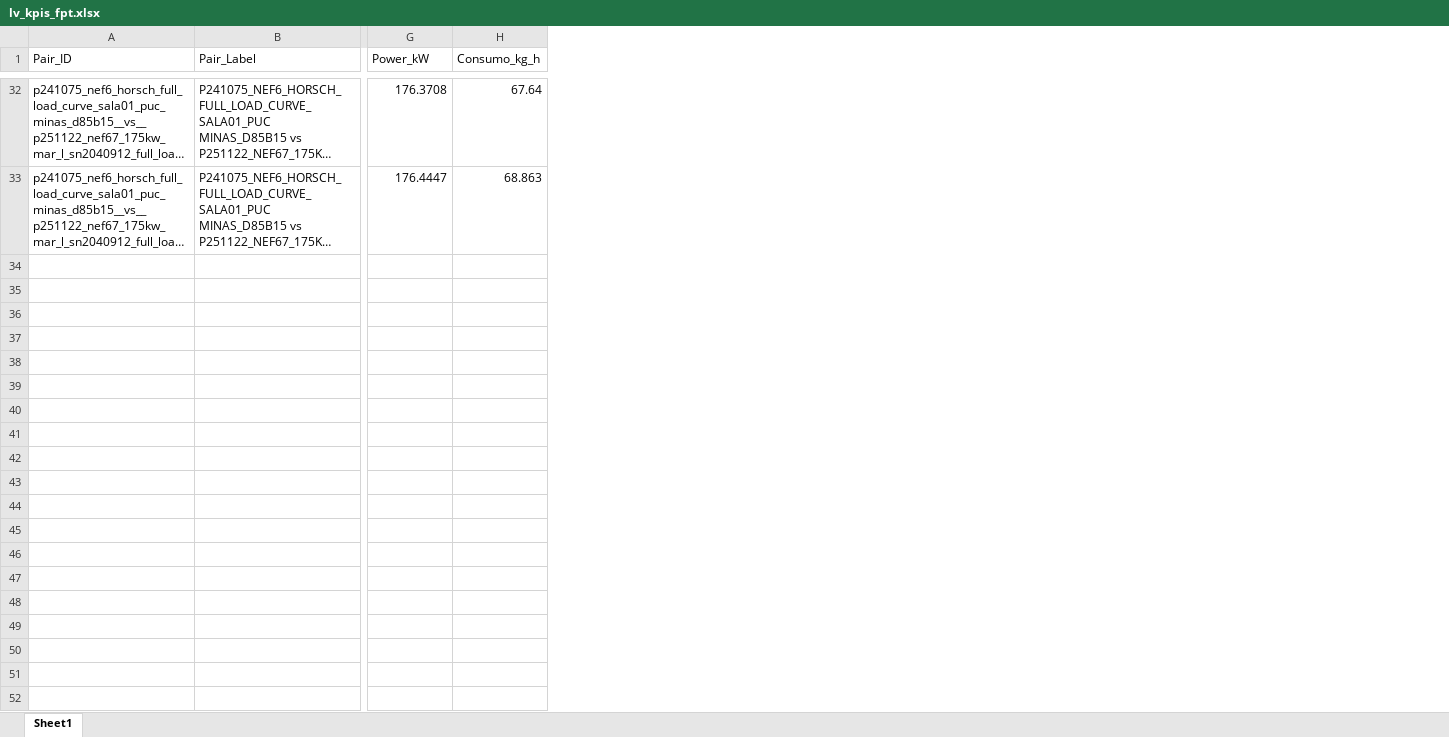
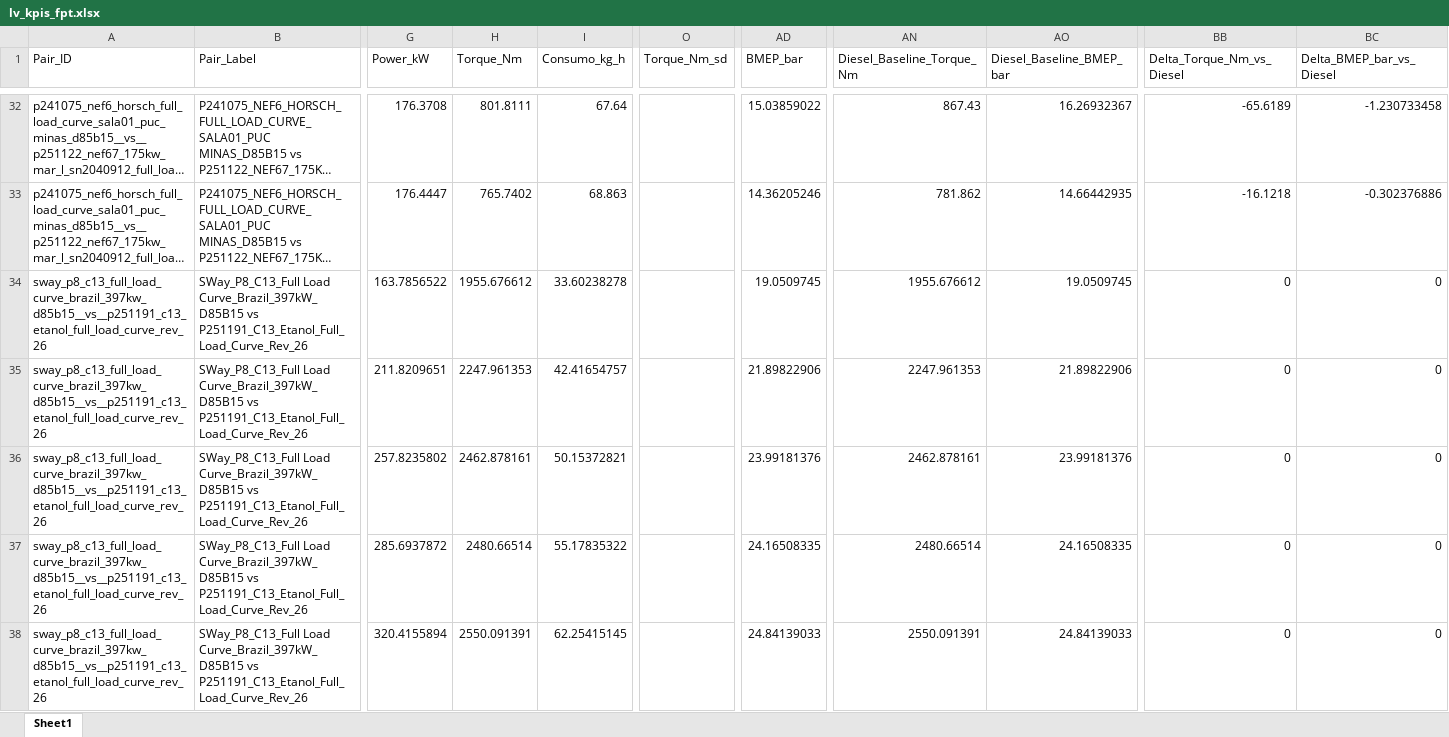
Before and after one commit to Motterdude/Pipeline_FPT, an Excel workbook: out_FPT/lv_kpis_fpt.xlsx, sheet Sheet1, drawn as a sheet; only a part is shown, gaps mark what is left out; long unchanged cells end in …; values as stored, in another font and other column widths than the file's, no borders; rows hold the shown columns only; the diff covers the shown part only; the diff names each change by its address in the sheet, - before the commit and + after, or states it on an @@ line.

Commit message:
Add FPT torque and BMEP comparison plots

```diff
--- a/out_FPT/lv_kpis_fpt.xlsx (sheet Sheet1)
+++ b/out_FPT/lv_kpis_fpt.xlsx (sheet Sheet1)
+column H (Torque_Nm), rows 32-33: 801.8111 | 765.7402
+column O (Torque_Nm_sd), empty
+column AD (BMEP_bar), rows 32-33: 15.03859022 | 14.36205246
+column AN (Diesel_Baseline_Torque_Nm), rows 32-33: 867.43 | 781.862
+column AO (Diesel_Baseline_BMEP_bar), rows 32-33: 16.26932367 | 14.66442935
+column BB (Delta_Torque_Nm_vs_Diesel), rows 32-33: -65.6189 | -16.1218
+column BC (Delta_BMEP_bar_vs_Diesel), rows 32-33: -1.230733458 | -0.302376886
+row 34: sway_p8_c13_full_load_curve_brazil_397kw_d85b15__vs__p251191_c13_etanol_full_load_curve_rev_26 | SWay_P8_C13_Full Load Curve_Brazil_397kW_D85B15 vs P251191_C13_Etanol_Full_Load_Curve_Rev_26 | 163.7856522 | 1955.676612 | 33.60238278 |  | 19.0509745 | 1955.676612 | 19.0509745 | 0 | 0
+row 35: sway_p8_c13_full_load_curve_brazil_397kw_d85b15__vs__p251191_c13_etanol_full_load_curve_rev_26 | SWay_P8_C13_Full Load Curve_Brazil_397kW_D85B15 vs P251191_C13_Etanol_Full_Load_Curve_Rev_26 | 211.8209651 | 2247.961353 | 42.41654757 |  | 21.89822906 | 2247.961353 | 21.89822906 | 0 | 0
+row 36: sway_p8_c13_full_load_curve_brazil_397kw_d85b15__vs__p251191_c13_etanol_full_load_curve_rev_26 | SWay_P8_C13_Full Load Curve_Brazil_397kW_D85B15 vs P251191_C13_Etanol_Full_Load_Curve_Rev_26 | 257.8235802 | 2462.878161 | 50.15372821 |  | 23.99181376 | 2462.878161 | 23.99181376 | 0 | 0
+row 37: sway_p8_c13_full_load_curve_brazil_397kw_d85b15__vs__p251191_c13_etanol_full_load_curve_rev_26 | SWay_P8_C13_Full Load Curve_Brazil_397kW_D85B15 vs P251191_C13_Etanol_Full_Load_Curve_Rev_26 | 285.6937872 | 2480.66514 | 55.17835322 |  | 24.16508335 | 2480.66514 | 24.16508335 | 0 | 0
+row 38: sway_p8_c13_full_load_curve_brazil_397kw_d85b15__vs__p251191_c13_etanol_full_load_curve_rev_26 | SWay_P8_C13_Full Load Curve_Brazil_397kW_D85B15 vs P251191_C13_Etanol_Full_Load_Curve_Rev_26 | 320.4155894 | 2550.091391 | 62.25415145 |  | 24.84139033 | 2550.091391 | 24.84139033 | 0 | 0
```
Also changed, not shown: 21 added rows elsewhere in this sheet, out_FPT/compare_rpm_diesel_vs_e94h6_fpt.xlsx, 52 other files.
